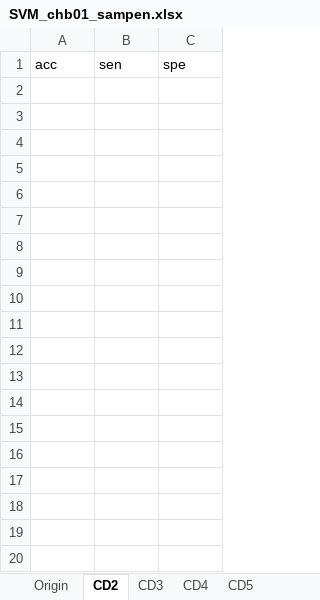
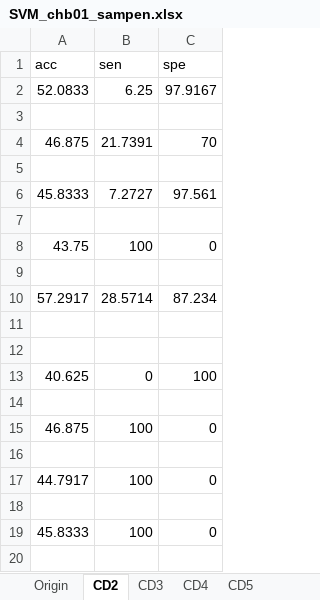
Before and after one commit to chenshuaihua/Graduate, an Excel workbook: 结果/CHB-MIT数据集/SVM分类/样本熵/SVM_chb01_sampen.xlsx, sheet CD2, drawn as a sheet; only a part is shown; values as stored, in another font and other column widths than the file's, no borders; the diff covers the shown part only; the diff names each change by its address in the sheet, - before the commit and + after, or states it on an @@ line.

```diff
--- a/结果/CHB-MIT数据集/SVM分类/样本熵/SVM_chb01_sampen.xlsx (sheet CD2)
+++ b/结果/CHB-MIT数据集/SVM分类/样本熵/SVM_chb01_sampen.xlsx (sheet CD2)
+row 2: 52.0833 | 6.25 | 97.9167
+row 3: (empty)
+row 4: 46.875 | 21.7391 | 70
+row 5: (empty)
+row 6: 45.8333 | 7.2727 | 97.561
+row 7: (empty)
+row 8: 43.75 | 100 | 0
+row 9: (empty)
+row 10: 57.2917 | 28.5714 | 87.234
+row 11: (empty)
+row 12: (empty)
+row 13: 40.625 | 0 | 100
+row 14: (empty)
+row 15: 46.875 | 100 | 0
+row 16: (empty)
+row 17: 44.7917 | 100 | 0
+row 18: (empty)
+row 19: 45.8333 | 100 | 0
+row 20: (empty)
```
Also changed, not shown: 13 added rows elsewhere in this sheet, sheet CD5, sheet CD3, sheet CD4, sheet Origin, sheet multi_attri, 结果/CHB-MIT数据集/SVM分类/样本熵/SVM_chb03_sampen.xlsx, 15 other files.
